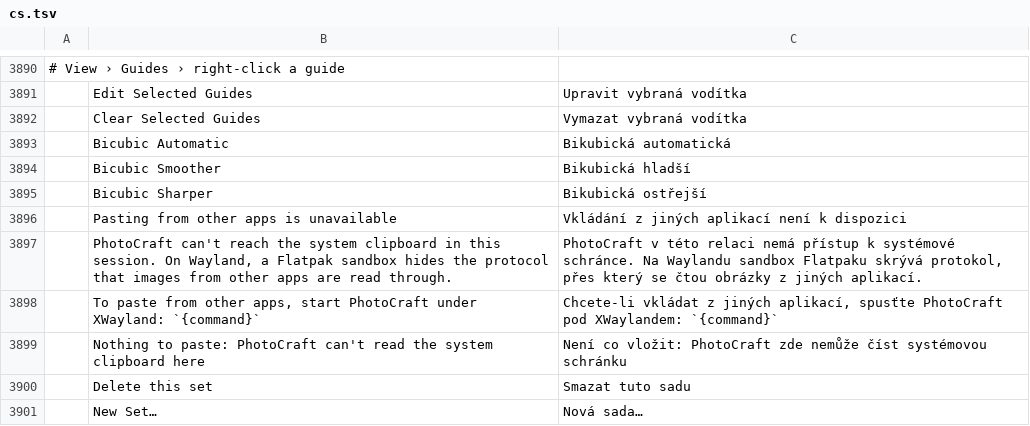
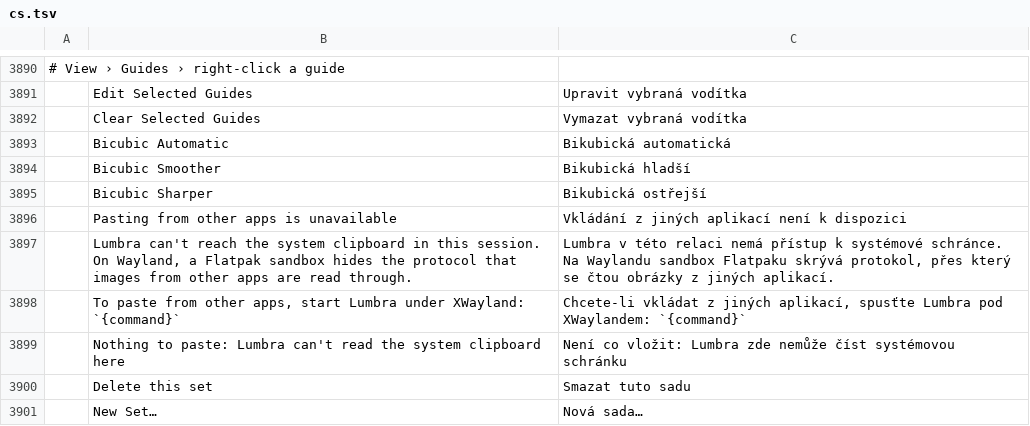
Before and after one commit to tazerty/photocraft, a TSV file: crates/ui-egui/src/i18n/cs.tsv, drawn as a sheet; only a part is shown, gaps mark what is left out; the diff names each change by its address in the sheet, - before the commit and + after, or states it on an @@ line.

```diff
--- a/crates/ui-egui/src/i18n/cs.tsv
+++ b/crates/ui-egui/src/i18n/cs.tsv
-B3897: PhotoCraft can't reach…
+B3897: Lumbra can't reach…
-C3897: PhotoCraft v této…
+C3897: Lumbra v této…
-B3898: …apps, start PhotoCraft under XWayland:…
+B3898: …apps, start Lumbra under XWayland:…
-C3898: …aplikací, spusťte PhotoCraft pod XWaylandem:…
+C3898: …aplikací, spusťte Lumbra pod XWaylandem:…
-B3899: …to paste: PhotoCraft can't read…
+B3899: …to paste: Lumbra can't read…
-C3899: …co vložit: PhotoCraft zde nemůže…
+C3899: …co vložit: Lumbra zde nemůže…
```
Also changed, not shown: crates/ui-egui/src/i18n/de.tsv, crates/ui-egui/src/i18n/el.tsv, 22 other files.
